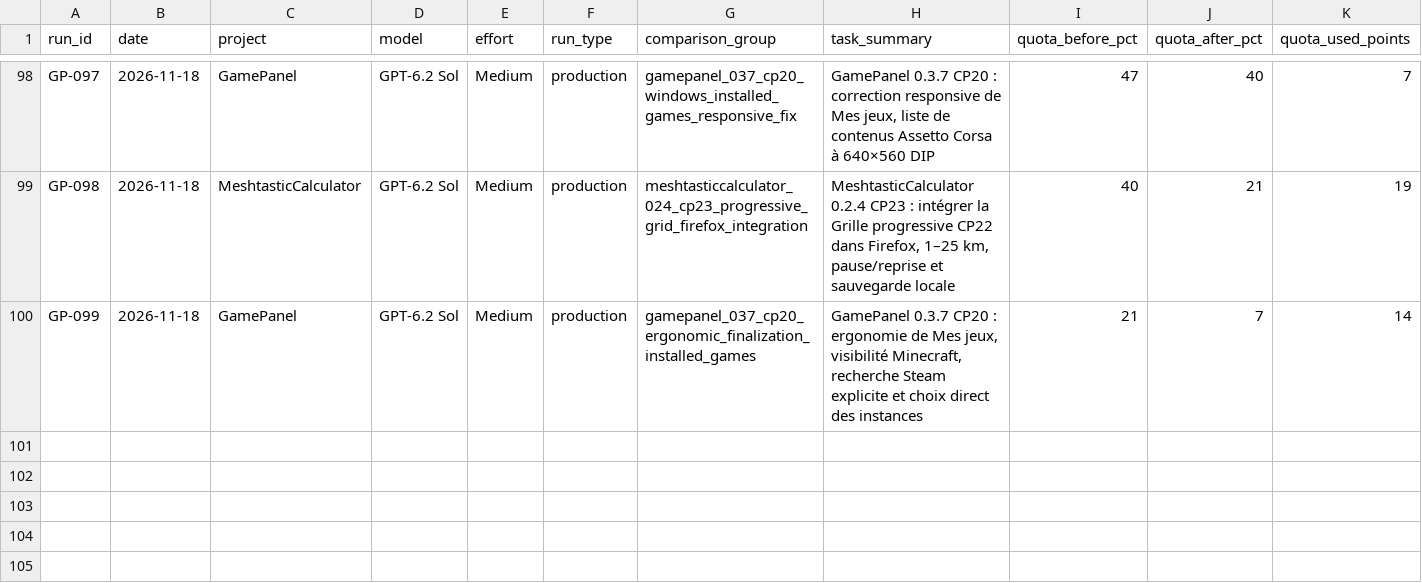
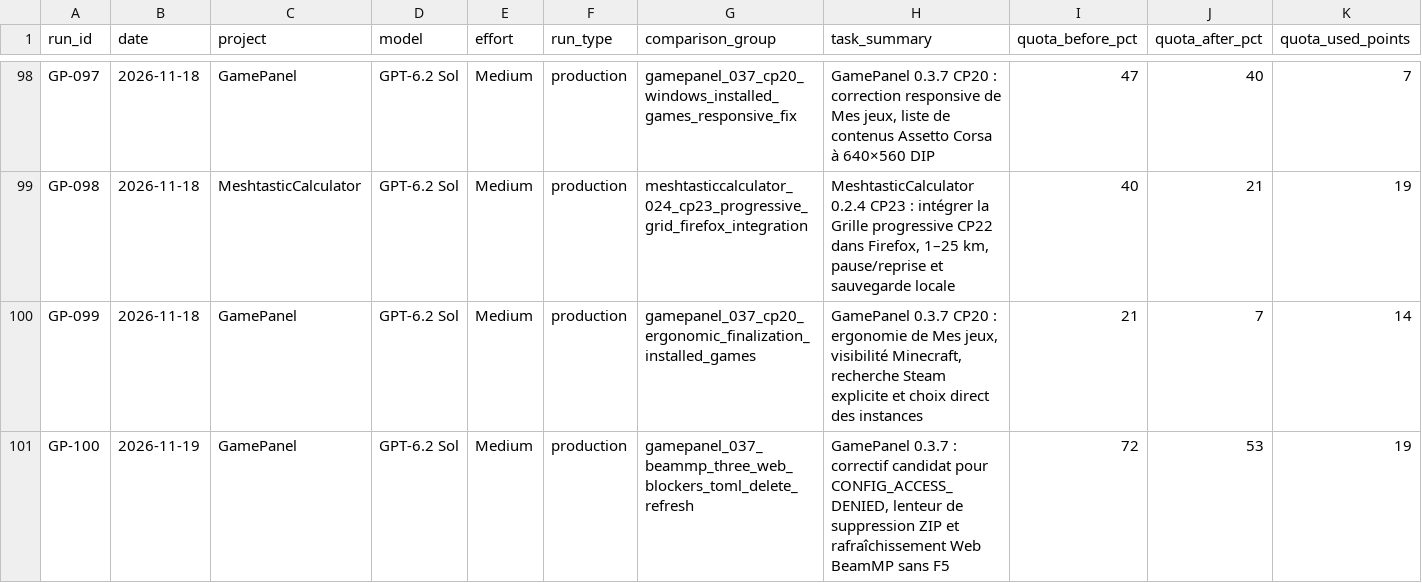
Before and after one commit to MrMekouil/GPT_Benchmarks, a CSV file: data/runs.csv, drawn as a sheet; only a part is shown, gaps mark what is left out; rows hold the shown columns only; the diff names each change by its address in the sheet, - before the commit and + after, or states it on an @@ line.

Commit message:
bench: record GP-100 partial BeamMP Web blockers and refresh metrics

```diff
--- a/data/runs.csv
+++ b/data/runs.csv
+row 101: GP-100 | 2026-11-19 | GamePanel | GPT-6.2 Sol | Medium | production | gamepanel_037_beammp_three_web_blockers_toml_delete_refresh | GamePanel 0.3.7 : correctif candidat pour CONFIG_ACCESS_DENIED, lenteur de suppression ZIP et rafraîchissement Web BeamMP sans F5 | 72 | 53 | 19
```
Also changed, not shown: 5 other files.
